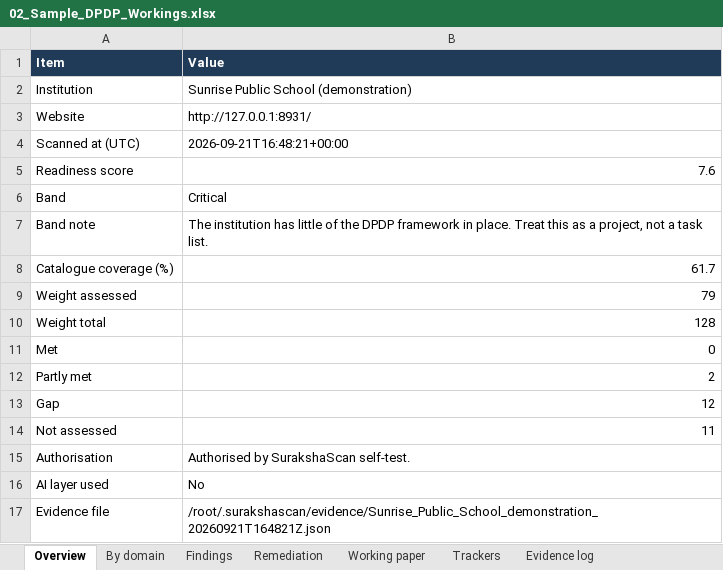
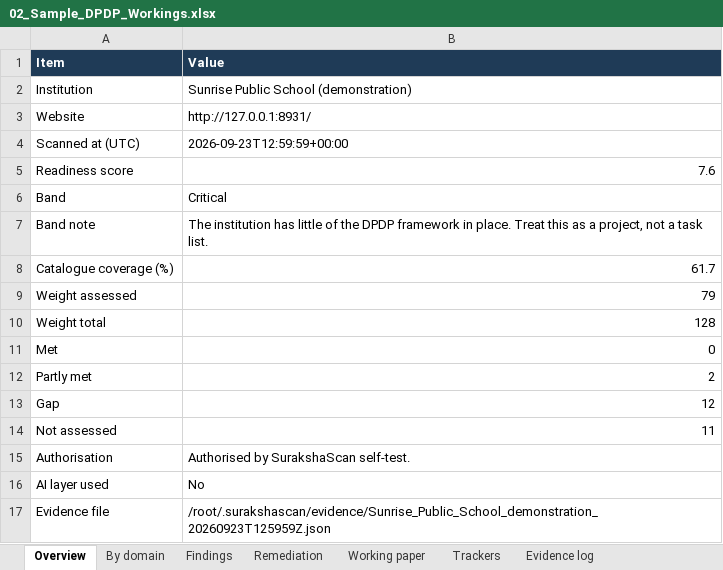
Before and after one commit to aiinicai/AICA-Level-2-Projects, an Excel workbook: AICA-L2-Batch-89-Aditi-Gulati/03_Example_Files/Outputs/02_Sample_DPDP_Workings.xlsx, sheet Overview, drawn as a sheet; values as stored, in another font and other column widths than the file's, no borders; the diff names each change by its address in the sheet, - before the commit and + after, or states it on an @@ line.

```diff
--- a/AICA-L2-Batch-89-Aditi-Gulati/03_Example_Files/Outputs/02_Sample_DPDP_Workings.xlsx (sheet Overview)
+++ b/AICA-L2-Batch-89-Aditi-Gulati/03_Example_Files/Outputs/02_Sample_DPDP_Workings.xlsx (sheet Overview)
-B4 (Value): 2026-09-21T16:48:21+00:00
+B4 (Value): 2026-09-23T12:59:59+00:00
-B17 (Value): /root/.surakshascan/evidence/Sunrise_Public_School_demonstration_20260921T164821Z.json
+B17 (Value): /root/.surakshascan/evidence/Sunrise_Public_School_demonstration_20260923T125959Z.json
```
Also changed, not shown: sheet Working paper, 3 other files.
